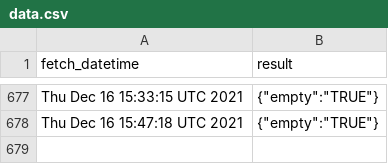
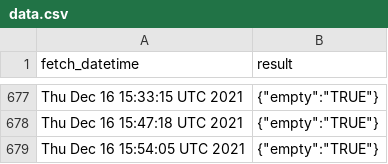
Before and after one commit to Gchahm/gnib-appointment-checker, a CSV file: data.csv, drawn as a sheet; only a part is shown, gaps mark what is left out; the diff names each change by its address in the sheet, - before the commit and + after, or states it on an @@ line.

```diff
--- a/data.csv
+++ b/data.csv
+row 679: Thu Dec 16 15:54:05 UTC 2021 | {"empty":"TRUE"}
```
